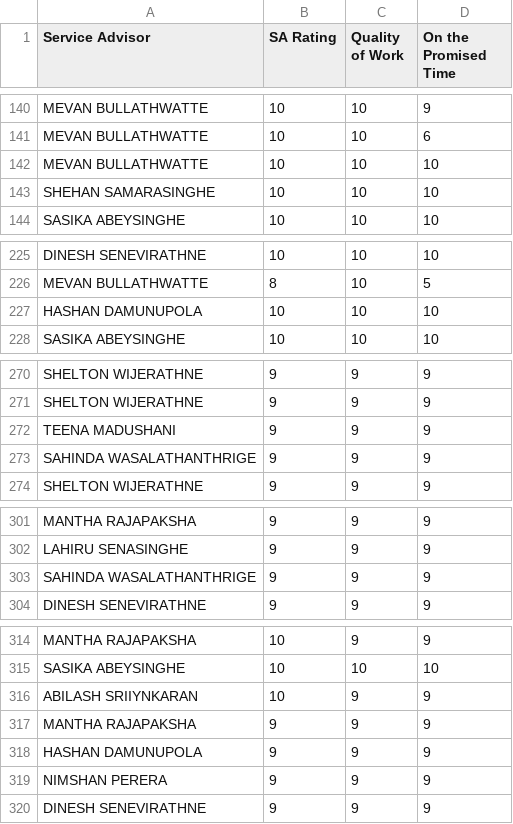
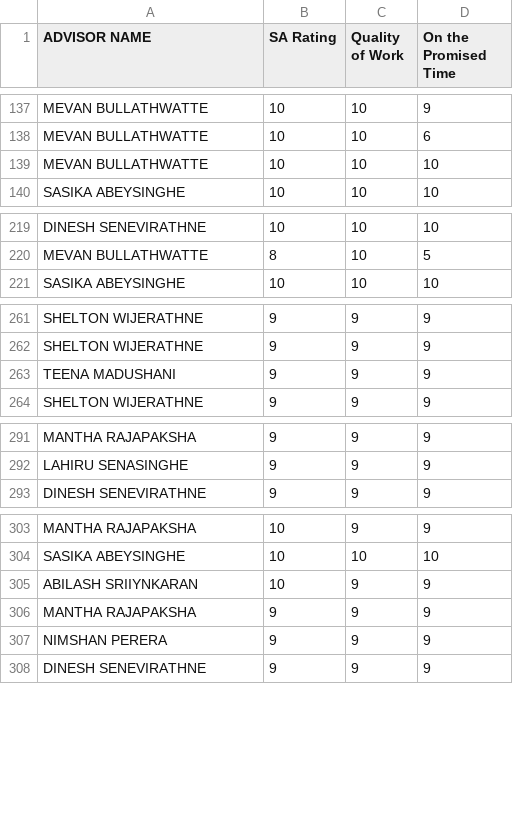
Before and after one commit to supunsb21/CSI-Analysis-TATA-MB-Agri, a CSV file: MB_Corr.csv, drawn as a sheet; only a part is shown, gaps mark what is left out; the diff covers the shown part only.

```diff
--- a/MB_Corr.csv
+++ b/MB_Corr.csv
@@ -1 +1 @@
-Service Advisor,SA Rating,Quality of Work,On the Promised Time
+ADVISOR NAME,SA Rating,Quality of Work,On the Promised Time
@@ -142,3 +139,2 @@ MEVAN BULLATHWATTE,10,10,6
 MEVAN BULLATHWATTE,10,10,10
-SHEHAN SAMARASINGHE,10,10,10
 SASIKA ABEYSINGHE,10,10,10
@@ -226,3 +220,2 @@ DINESH SENEVIRATHNE,10,10,10
 MEVAN BULLATHWATTE,8,10,5
-HASHAN DAMUNUPOLA,10,10,10
 SASIKA ABEYSINGHE,10,10,10
@@ -272,3 +263,2 @@ SHELTON WIJERATHNE,9,9,9
 TEENA MADUSHANI,9,9,9
-SAHINDA WASALATHANTHRIGE,9,9,9
 SHELTON WIJERATHNE,9,9,9
@@ -302,3 +292,2 @@ MANTHA RAJAPAKSHA,9,9,9
 LAHIRU SENASINGHE,9,9,9
-SAHINDA WASALATHANTHRIGE,9,9,9
 DINESH SENEVIRATHNE,9,9,9
@@ -317,3 +306,2 @@ ABILASH SRIIYNKARAN,10,9,9
 MANTHA RAJAPAKSHA,9,9,9
-HASHAN DAMUNUPOLA,9,9,9
 NIMSHAN PERERA,9,9,9
```
Also changed, not shown: 15 removed rows elsewhere in this file.
